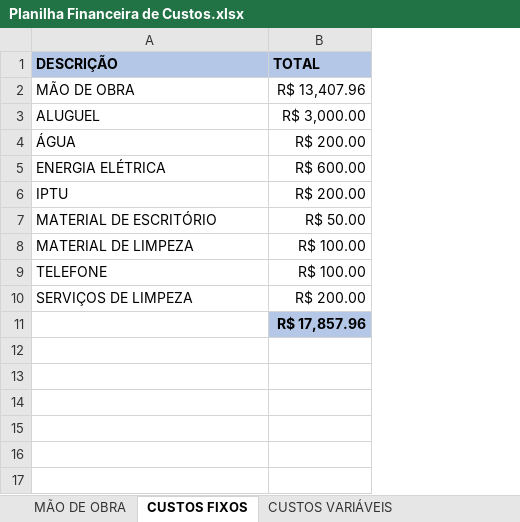
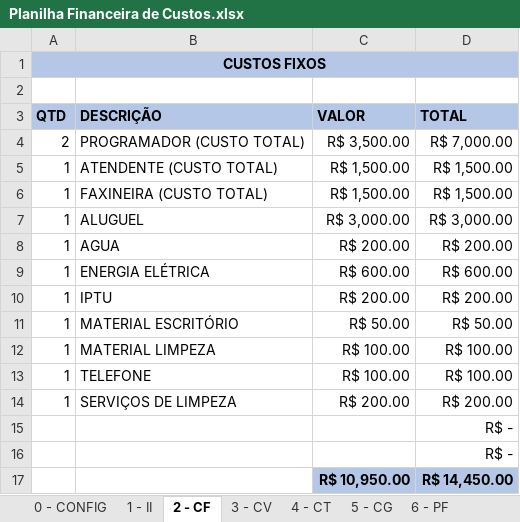
Before and after one commit to luizdefranca/JobUP, an Excel workbook: DOCS/Planilha Financeira de Custos.xlsx, sheet 2 - CF, drawn as a sheet; values as stored, in another font and other column widths than the file's, no borders; removed rows and columns are numbered as before the commit, all else as after; the diff names each change by its address in the sheet, - before the commit and + after, or states it on an @@ line.

```diff
--- a/DOCS/Planilha Financeira de Custos.xlsx (sheet 2 - CF)
+++ b/DOCS/Planilha Financeira de Custos.xlsx (sheet 2 - CF)
-sheet tab: CUSTOS FIXOS
+sheet tab: 2 - CF
-sheet tab: CUSTOS VARIÁVEIS
+sheet tab: 3 - CV
-sheet tab: MÃO DE OBRA
+sheet tab: 0 - CONFIG
+sheet tab: 4 - CT
+sheet tab: 5 - CG
+sheet tab: 6 - PF
+column A (QTD), rows 7-14: all 1
+column C (VALOR), rows 7-14: R$ 3,000.00 | R$ 200.00 | R$ 600.00 | R$ 200.00 | R$ 50.00 | R$ 100.00 | R$ 100.00 | R$ 200.00
+row 1: CUSTOS FIXOS
+row 2: (empty)
-row 2: MÃO DE OBRA | R$ 13,407.96
+row 4: 2 | PROGRAMADOR (CUSTO TOTAL) | R$ 3,500.00 | R$ 7,000.00
+row 5: 1 | ATENDENTE (CUSTO TOTAL) | R$ 1,500.00 | R$ 1,500.00
+row 6: 1 | FAXINEIRA (CUSTO TOTAL) | R$ 1,500.00 | R$ 1,500.00
-B8 (DESCRIÇÃO): ÁGUA
+B8 (DESCRIÇÃO): AGUA
-B11 (DESCRIÇÃO): MATERIAL DE ESCRITÓRIO
+B11 (DESCRIÇÃO): MATERIAL ESCRITÓRIO
-B12 (DESCRIÇÃO): MATERIAL DE LIMPEZA
+B12 (DESCRIÇÃO): MATERIAL LIMPEZA
-D15 (TOTAL): R$ 17,857.96
+D15 (TOTAL): R$ -
@@ D15 fill: #B4C7E7 → none, bold: on → off @@
+row 16:  |  |  | R$ -
+row 17:  |  | R$ 10,950.00 | R$ 14,450.00
```
Also changed, not shown: sheet 1 - II, sheet 3 - CV, other sheet tabs, formulas that keep their value.
